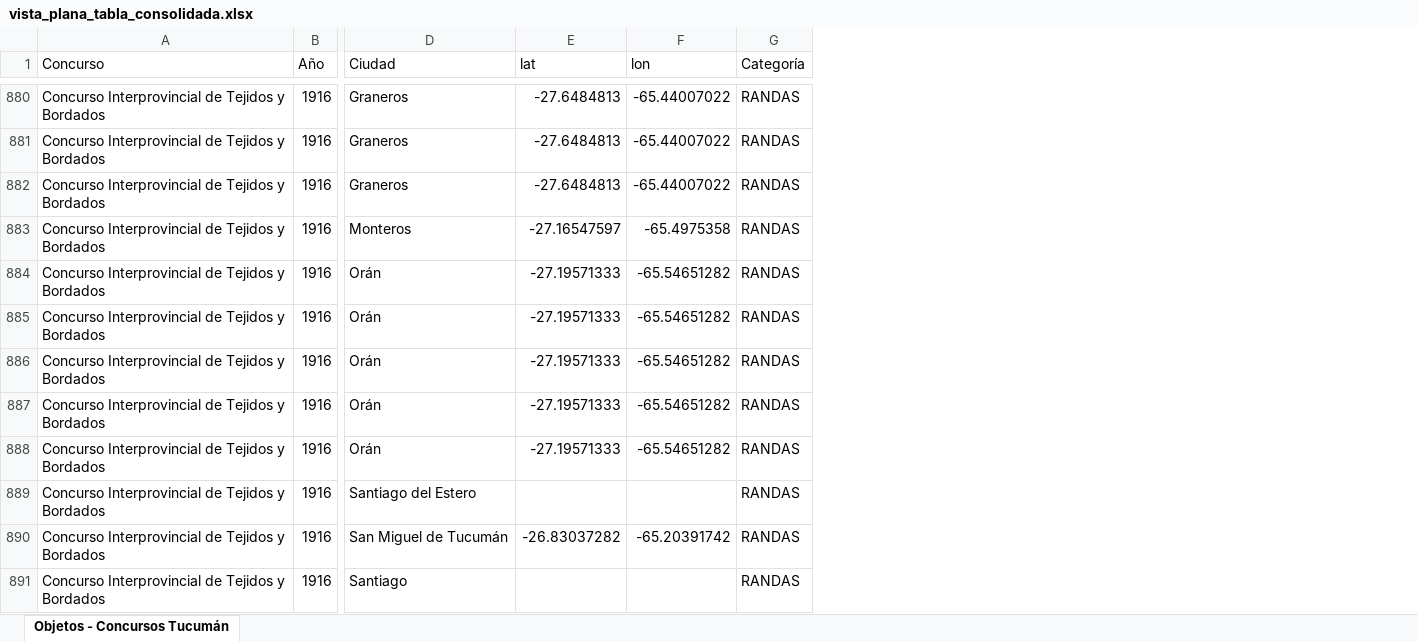
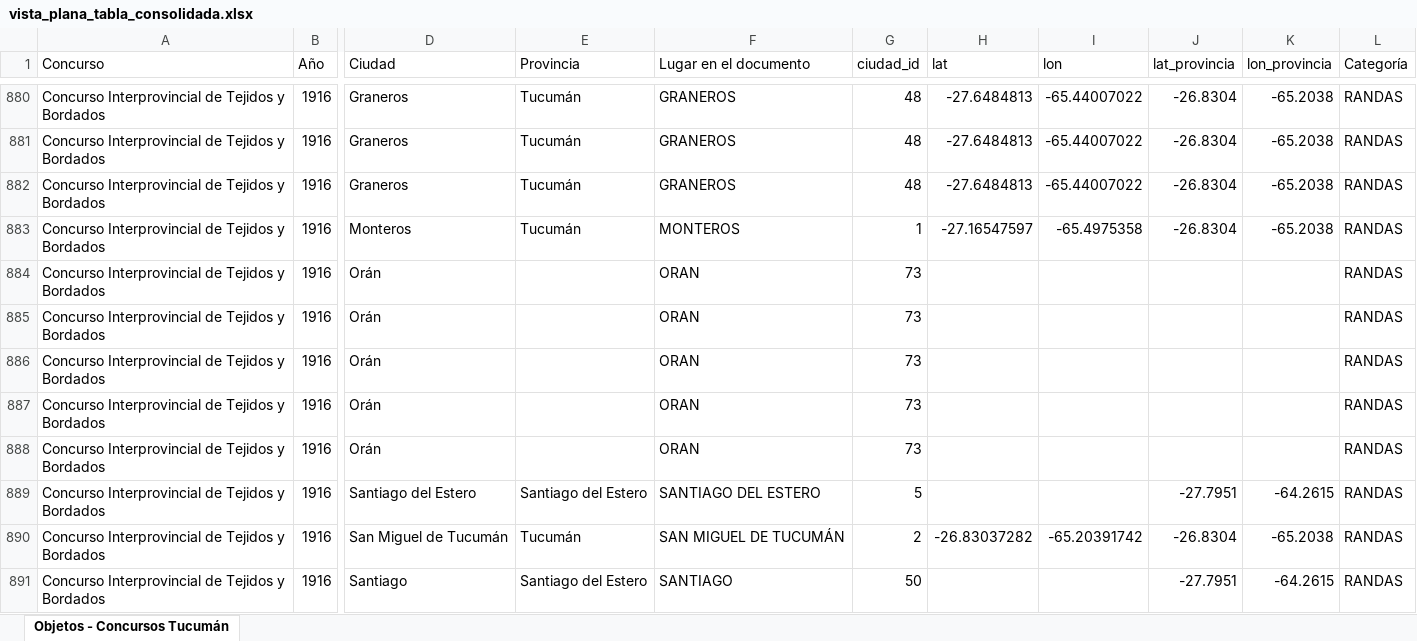
Before and after one commit to jrolandoUnsam/Cartografias-textil-tucuman, an Excel workbook: data/processed/vista_plana_tabla_consolidada.xlsx, sheet Objetos - Concursos Tucumán, drawn as a sheet; only a part is shown, gaps mark what is left out; values as stored, in another font and other column widths than the file's, no borders; addresses are those after the commit; the diff covers the shown part only; the diff names each change by its address in the sheet, - before the commit and + after, or states it on an @@ line.

Commit message:
Ciudades: revisión LM 9-10, punto de provincia y columnas de lugar en la vista plana

```diff
--- a/data/processed/vista_plana_tabla_consolidada.xlsx (sheet Objetos - Concursos Tucumán)
+++ b/data/processed/vista_plana_tabla_consolidada.xlsx (sheet Objetos - Concursos Tucumán)
+column E (Provincia), rows 880-891: Tucumán | Tucumán | Tucumán | Tucumán |  |  |  |  |  | Santiago del Estero | Tucumán | Santiago del Estero
+column F (Lugar en el documento), rows 880-891: GRANEROS | GRANEROS | GRANEROS | MONTEROS | ORAN | ORAN | ORAN | ORAN | ORAN | SANTIAGO DEL ESTERO | SAN MIGUEL DE TUCUMÁN | SANTIAGO
+column G (ciudad_id), rows 880-891: 48 | 48 | 48 | 1 | 73 | 73 | 73 | 73 | 73 | 5 | 2 | 50
+column J (lat_provincia), rows 880-891: -26.8304 | -26.8304 | -26.8304 | -26.8304 |  |  |  |  |  | -27.7951 | -26.8304 | -27.7951
+column K (lon_provincia), rows 880-891: -65.2038 | -65.2038 | -65.2038 | -65.2038 |  |  |  |  |  | -64.2615 | -65.2038 | -64.2615
-H884:H888 (lat): -27.19571333
+H884:H888 (lat): (empty)
-I884:I888 (lon): -65.54651282
+I884:I888 (lon): (empty)
```
Also changed, not shown: 92 edited cells elsewhere in this sheet, data/interim/tabla_normalizada_dedup.xlsx, data/processed/tabla_normalizada.xlsx, 8 other files.
